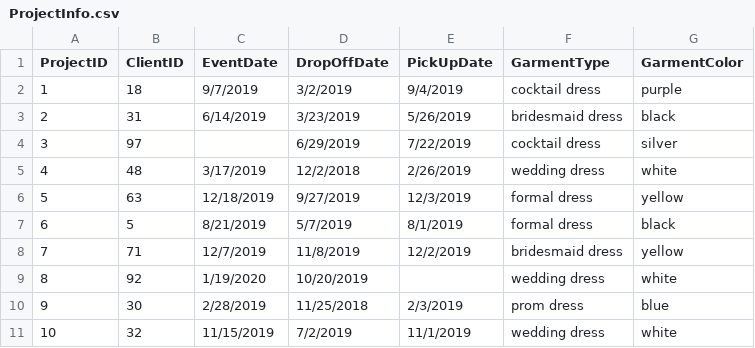
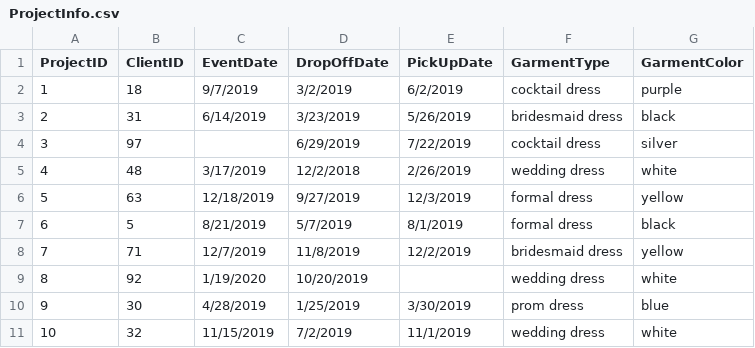
Before and after one commit to AlyMDiaz/SQLAlteredStateProject, a CSV file: ProjectInfo.csv, drawn as a sheet.

```diff
--- a/ProjectInfo.csv
+++ b/ProjectInfo.csv
@@ -1,3 +1,3 @@
 ProjectID,ClientID,EventDate,DropOffDate,PickUpDate,GarmentType,GarmentColor
-1,18,9/7/2019,3/2/2019,9/4/2019,cocktail dress,purple
+1,18,9/7/2019,3/2/2019,6/2/2019,cocktail dress,purple
 2,31,6/14/2019,3/23/2019,5/26/2019,bridesmaid dress,black
@@ -9,3 +9,3 @@ ProjectID,ClientID,EventDate,DropOffDate,PickUpDate,GarmentType,GarmentColor
 8,92,1/19/2020,10/20/2019,,wedding dress,white
-9,30,2/28/2019,11/25/2018,2/3/2019,prom dress,blue
+9,30,4/28/2019,1/25/2019,3/30/2019,prom dress,blue
 10,32,11/15/2019,7/2/2019,11/1/2019,wedding dress,white
```
Also changed, not shown: ProjectFittings.csv, ProjectSewingWork.csv.
